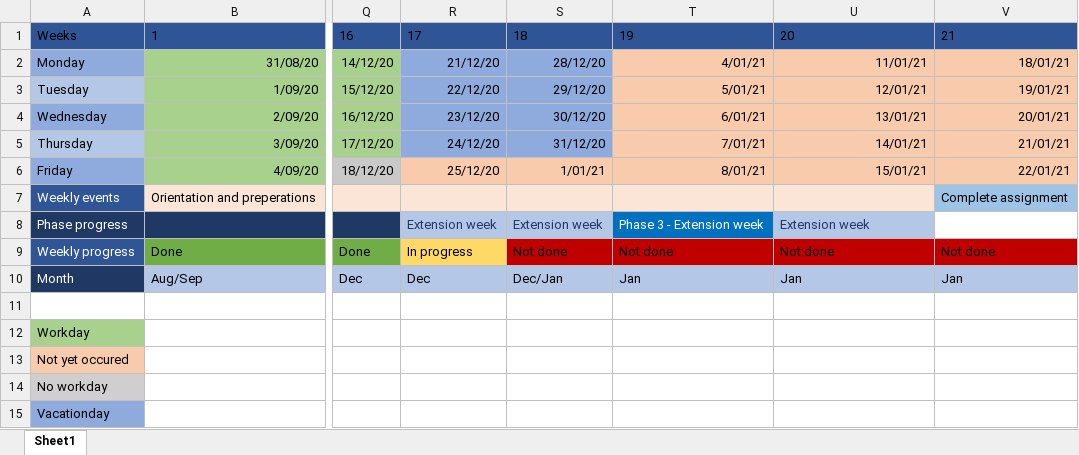
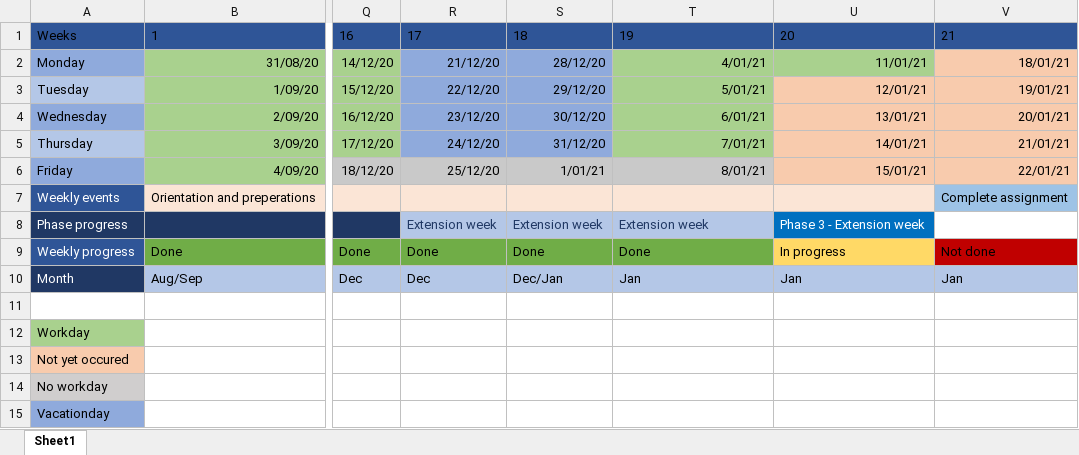
Before and after one commit to MJKoedam/Crownstone-Intern-Files, an Excel workbook: Planning/Planning Mart-Jan.xlsx, sheet Sheet1, drawn as a sheet; only a part is shown, gaps mark what is left out; values as stored, in another font and other column widths than the file's, no borders; table styles not drawn; the diff names each change by its address in the sheet, - before the commit and + after, or states it on an @@ line.

Commit message:
updated planning

```diff
--- a/Planning/Planning Mart-Jan.xlsx (sheet Sheet1)
+++ b/Planning/Planning Mart-Jan.xlsx (sheet Sheet1)
-T2:U2 fill: #F8CBAD
+T2:U2 fill: #A9D18E
-T3:T5 fill: #F8CBAD
+T3:T5 fill: #A9D18E
-R6:T6 fill: #F8CBAD
+R6:T6 fill: #C9C9C9
-T8: Phase 3 - Extension week
+T8: Extension week
@@ T8 fill: #0070C0 → #B4C7E7, text colour: #FFFFFF → #203864 @@
-U8: Extension week
+U8: Phase 3 - Extension week
@@ U8 fill: #B4C7E7 → #0070C0, text colour: #203864 → #FFFFFF @@
-R9: In progress
+R9: Done
-R9 fill: #FFD966
+R9 fill: #70AD47
-S9: Not done
+S9: Done
-S9:T9 fill: #C00000
+S9:T9 fill: #70AD47
-T9: Not done
+T9: Done
-U9: Not done
+U9: In progress
-U9 fill: #C00000
+U9 fill: #FFD966
```
